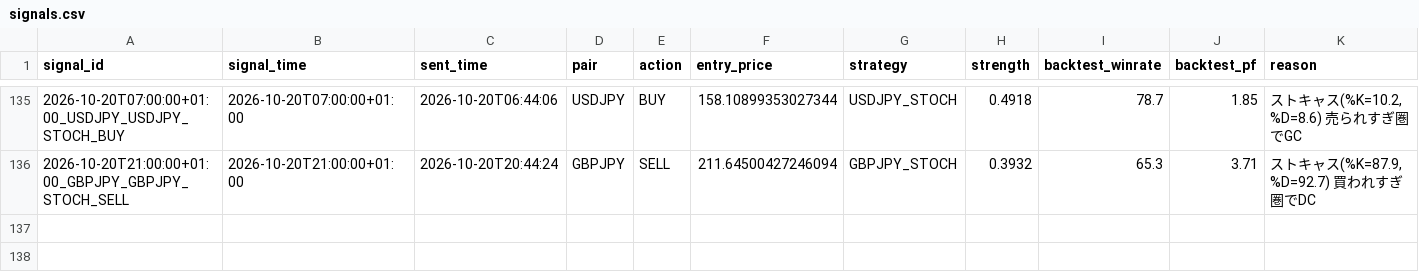
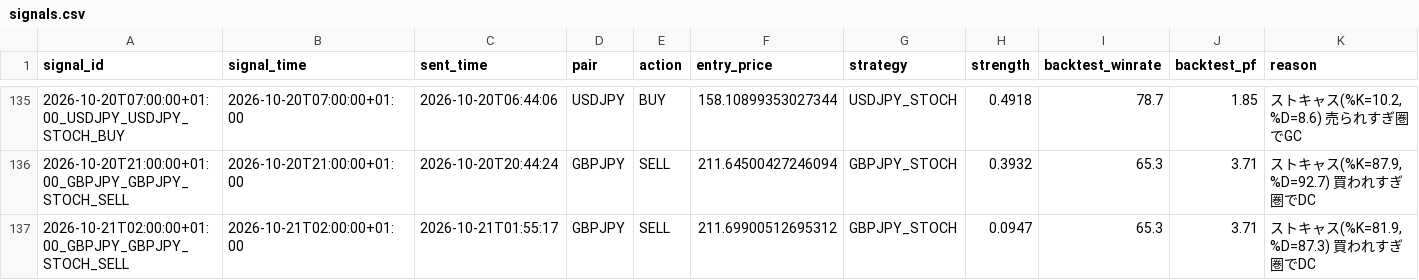
Before and after one commit to ichikawa27/fx-signals, a CSV file: logs/signals.csv, drawn as a sheet; only a part is shown, gaps mark what is left out; the diff names each change by its address in the sheet, - before the commit and + after, or states it on an @@ line.

```diff
--- a/logs/signals.csv
+++ b/logs/signals.csv
+row 137: 2026-10-21T02:00:00+01:00_GBPJPY_GBPJPY_STOCH_SELL | 2026-10-21T02:00:00+01:00 | 2026-10-21T01:55:17 | GBPJPY | SELL | 211.69900512695312 | GBPJPY_STOCH | 0.0947 | 65.3 | 3.71 | ストキャス(%K=81.9, %D=87.3) 買われすぎ圏でDC
```
